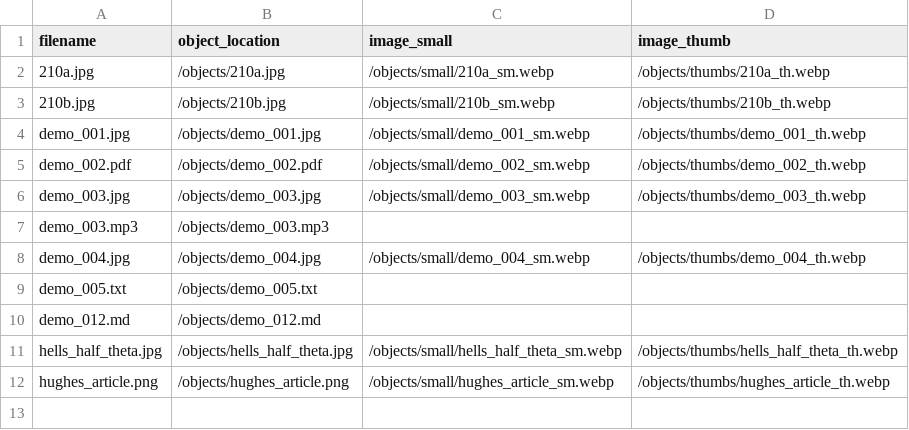
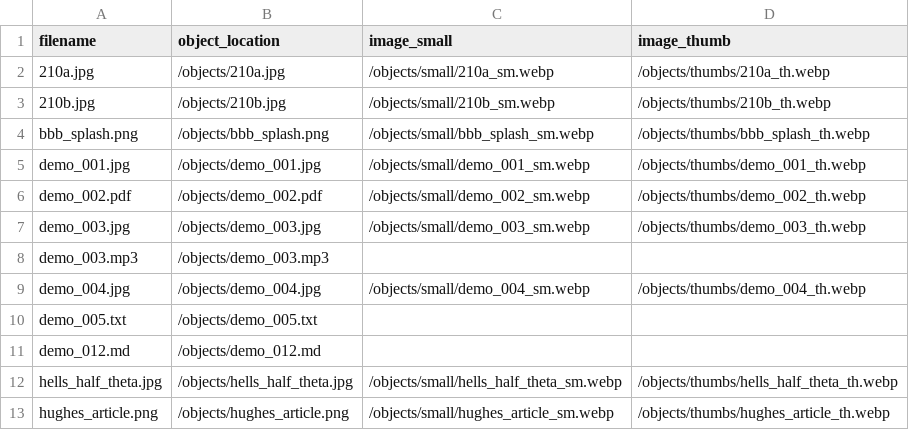
Before and after one commit to sfu-dhil/collectionbuilder-docker, a CSV file: demo/objects/object_list.csv, drawn as a sheet.

```diff
--- a/demo/objects/object_list.csv
+++ b/demo/objects/object_list.csv
@@ -3,2 +3,3 @@ filename,object_location,image_small,image_thumb
 210b.jpg,/objects/210b.jpg,/objects/small/210b_sm.webp,/objects/thumbs/210b_th.webp
+bbb_splash.png,/objects/bbb_splash.png,/objects/small/bbb_splash_sm.webp,/objects/thumbs/bbb_splash_th.webp
 demo_001.jpg,/objects/demo_001.jpg,/objects/small/demo_001_sm.webp,/objects/thumbs/demo_001_th.webp
```
Also changed, not shown: demo/_data/demo-compoundobjects-allmedia.csv, 3 other files.
